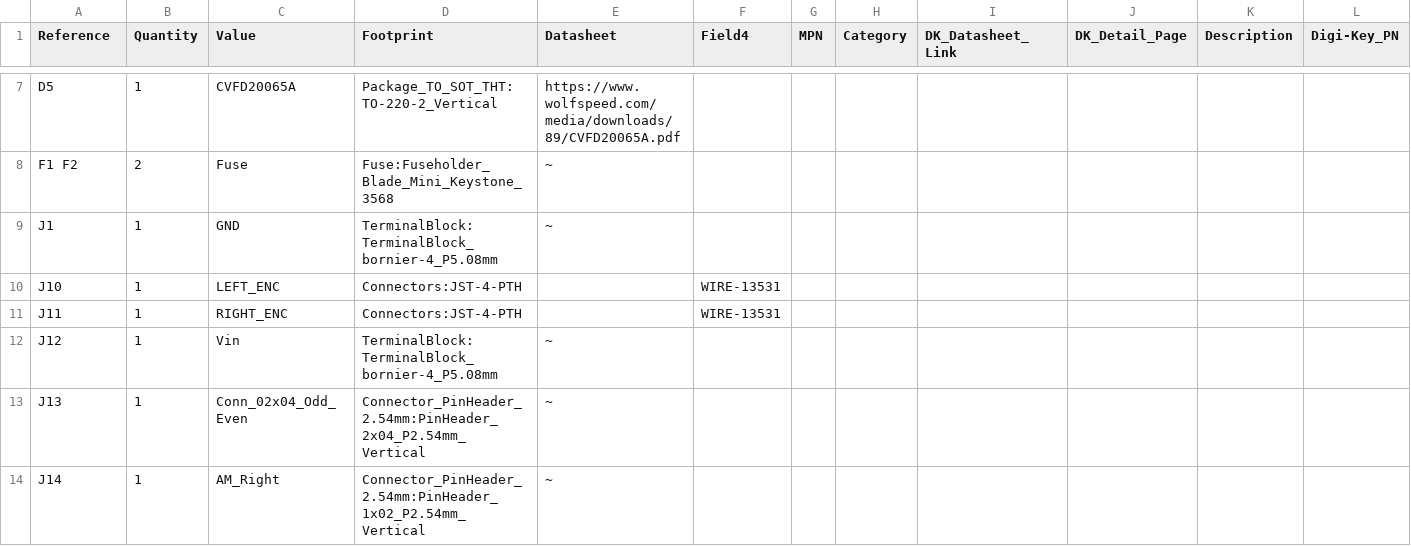
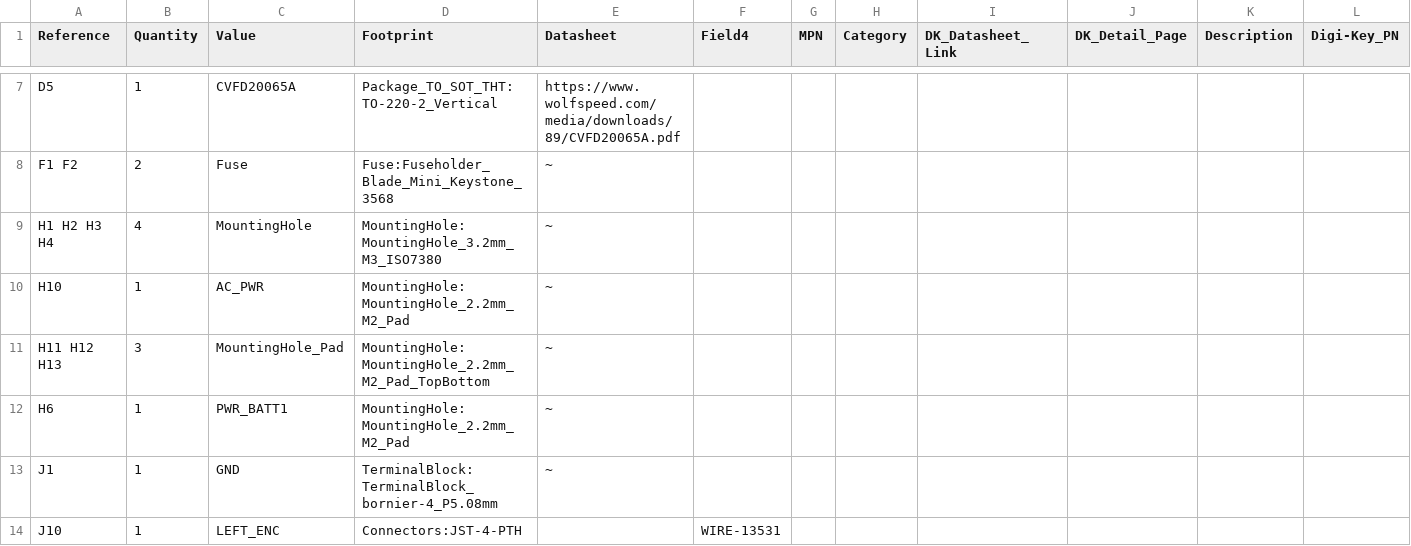
Before and after one commit to CalPolyVEX/2024-2025, a CSV file: herbie_nn/herbie2_pcb/pcb_v0.2/herbie2.csv, drawn as a sheet; only a part is shown, gaps mark what is left out; the shorter side is filled out with more unchanged rows; rows hold the shown columns only; the diff covers the shown part only; the diff names each change by its address in the sheet, - before the commit and + after, or states it on an @@ line.

```diff
--- a/herbie_nn/herbie2_pcb/pcb_v0.2/herbie2.csv
+++ b/herbie_nn/herbie2_pcb/pcb_v0.2/herbie2.csv
+row 9: H1 H2 H3 H4 | 4 | MountingHole | MountingHole:MountingHole_3.2mm_M3_ISO7380 | ~
+row 10: H10 | 1 | AC_PWR | MountingHole:MountingHole_2.2mm_M2_Pad | ~
+row 11: H11 H12 H13 | 3 | MountingHole_Pad | MountingHole:MountingHole_2.2mm_M2_Pad_TopBottom | ~
+row 12: H6 | 1 | PWR_BATT1 | MountingHole:MountingHole_2.2mm_M2_Pad | ~
```
Also changed, not shown: 8 added rows, 1 removed row and 2 edited cells elsewhere in this file, 1 other file.
